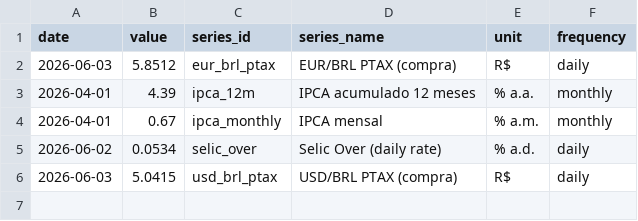
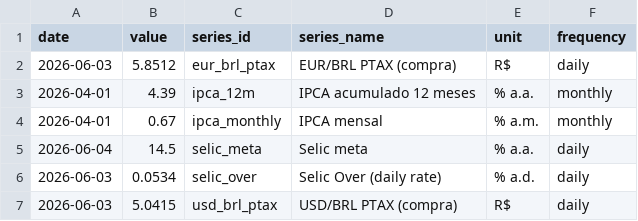
Before and after one commit to vinimabreu/bcb-data-pipeline, a CSV file: data/latest.csv, drawn as a sheet.

```diff
--- a/data/latest.csv
+++ b/data/latest.csv
@@ -4,3 +4,4 @@ date,value,series_id,series_name,unit,frequency
 2026-04-01,0.67,ipca_monthly,IPCA mensal,% a.m.,monthly
-2026-06-02,0.0534,selic_over,Selic Over (daily rate),% a.d.,daily
+2026-06-04,14.5,selic_meta,Selic meta,% a.a.,daily
+2026-06-03,0.0534,selic_over,Selic Over (daily rate),% a.d.,daily
 2026-06-03,5.0415,usd_brl_ptax,USD/BRL PTAX (compra),R$,daily
```
Also changed, not shown: 1 other file.
